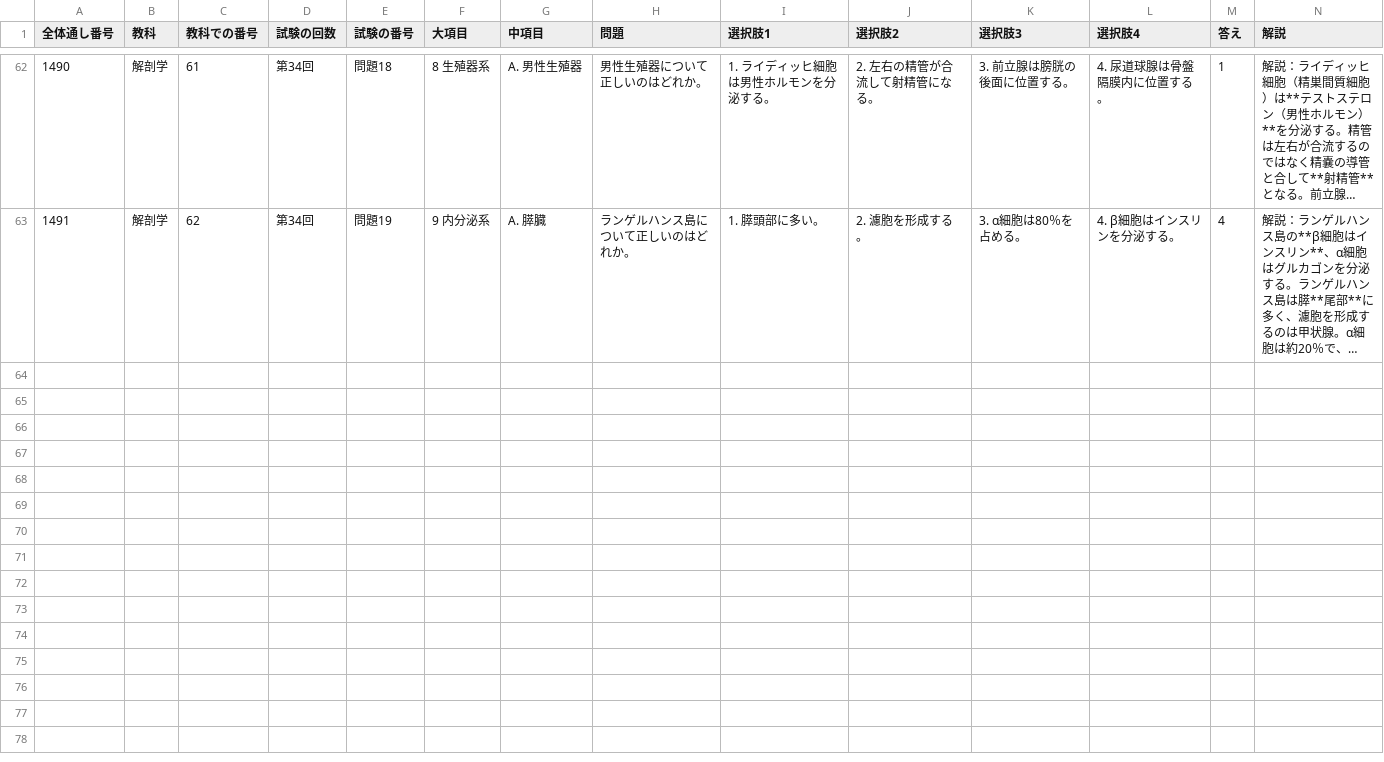
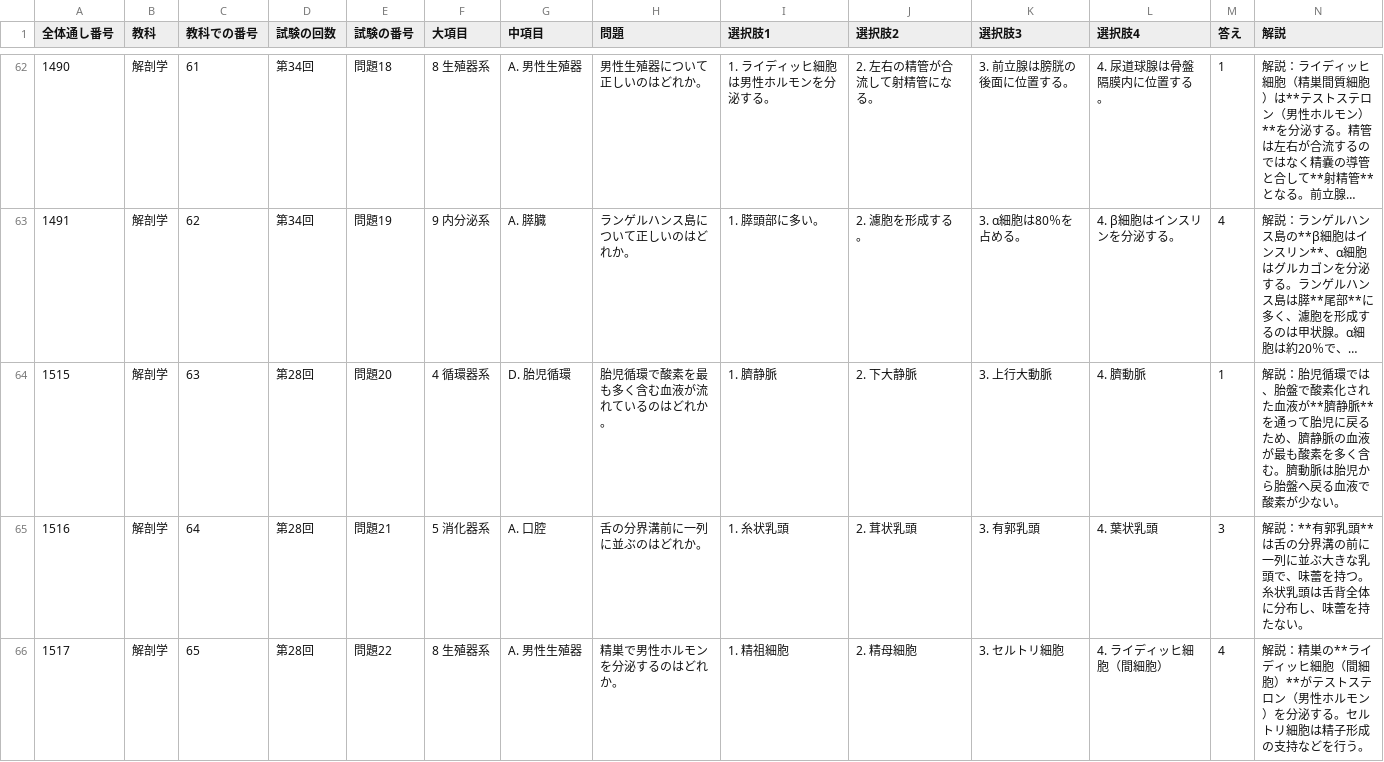
Before and after one commit to kaoman0079-ops/shinkyu_kokusitest, a CSV file: Csv/04_kaibou.csv, drawn as a sheet; only a part is shown, gaps mark what is left out; long unchanged cells end in …; the diff covers the shown part only; the diff names each change by its address in the sheet, - before the commit and + after, or states it on an @@ line.

```diff
--- a/Csv/04_kaibou.csv
+++ b/Csv/04_kaibou.csv
+row 64: 1515 | 解剖学 | 63 | 第28回 | 問題20 | 4 循環器系 | D. 胎児循環 | 胎児循環で酸素を最も多く含む血液が流れているのはどれか。 | 1. 臍静脈 | 2. 下大静脈 | 3. 上行大動脈 | 4. 臍動脈 | 1 | 解説：胎児循環では、胎盤で酸素化された血液が**臍静脈**を通って胎児に戻るため、臍静脈の血液が最も酸素を多く含む。臍動脈は胎児から胎盤へ戻る血液で酸素が少ない。
+row 65: 1516 | 解剖学 | 64 | 第28回 | 問題21 | 5 消化器系 | A. 口腔 | 舌の分界溝前に一列に並ぶのはどれか。 | 1. 糸状乳頭 | 2. 茸状乳頭 | 3. 有郭乳頭 | 4. 葉状乳頭 | 3 | 解説：**有郭乳頭**は舌の分界溝の前に一列に並ぶ大きな乳頭で、味蕾を持つ。糸状乳頭は舌背全体に分布し、味蕾を持たない。
+row 66: 1517 | 解剖学 | 65 | 第28回 | 問題22 | 8 生殖器系 | A. 男性生殖器 | 精巣で男性ホルモンを分泌するのはどれか。 | 1. 精祖細胞 | 2. 精母細胞 | 3. セルトリ細胞 | 4. ライディッヒ細胞（間細胞） | 4 | 解説：精巣の**ライディッヒ細胞（間細胞）**がテストステロン（男性ホルモン）を分泌する。セルトリ細胞は精子形成の支持などを行う。
```
Also changed, not shown: 2 added rows and 1 edited cell elsewhere in this file, Csv/01_iryo_gairon.csv, Csv/06_byouri.csv, 5 other files.
